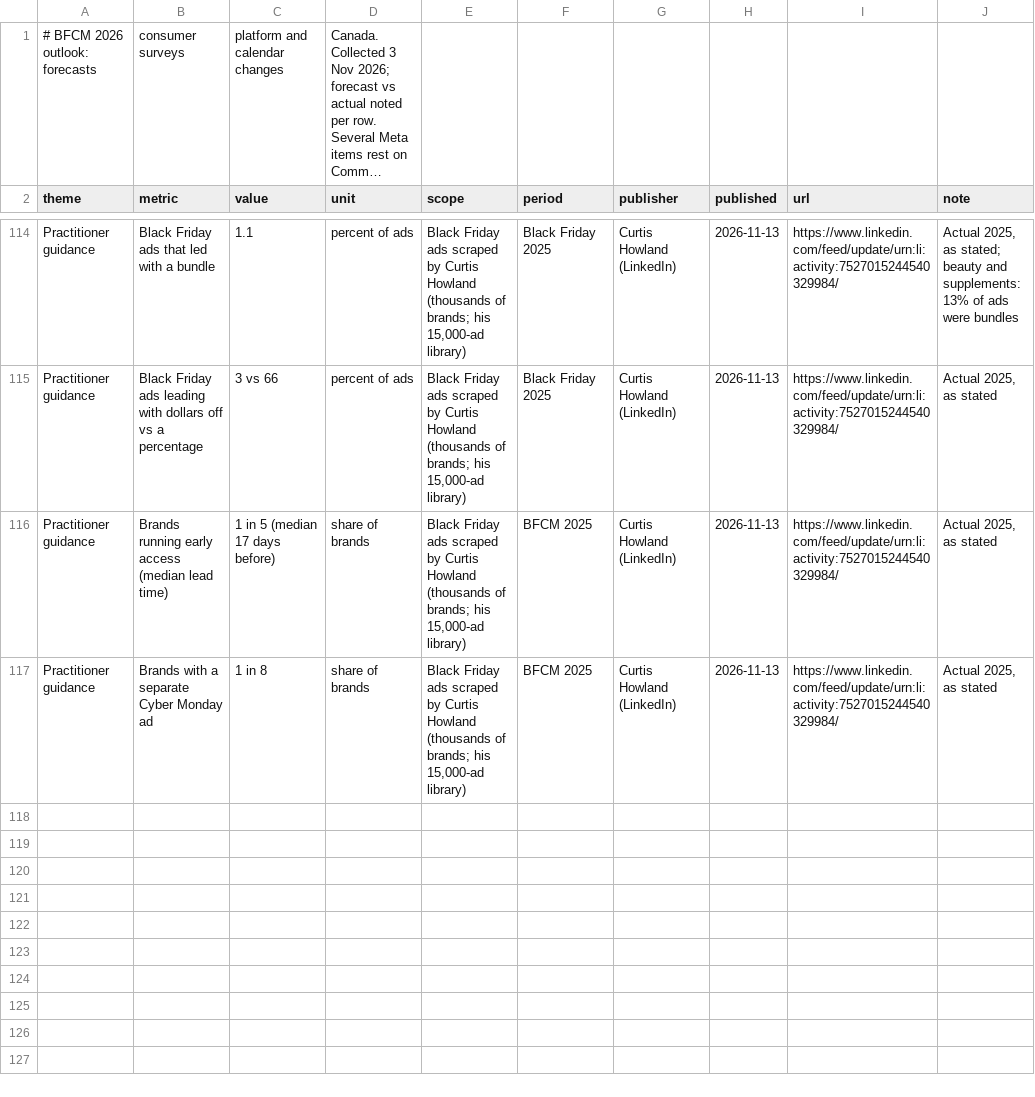
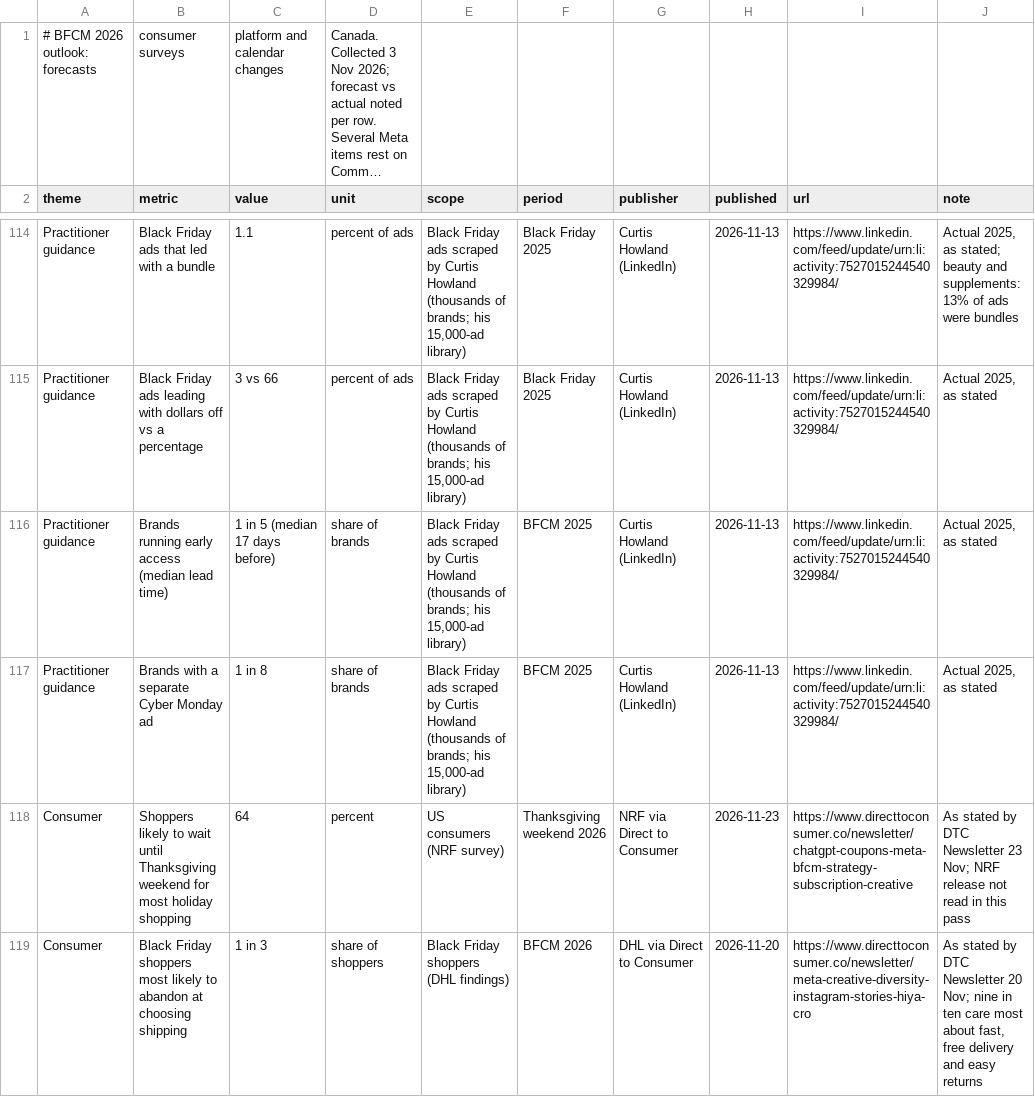
Before and after one commit to rcc-data/dtc-newsroom, a CSV file: data/bfcm2026_outlook.csv, drawn as a sheet; only a part is shown, gaps mark what is left out; long unchanged cells end in …; the diff names each change by its address in the sheet, - before the commit and + after, or states it on an @@ line.

```diff
--- a/data/bfcm2026_outlook.csv
+++ b/data/bfcm2026_outlook.csv
+row 118: Consumer | Shoppers likely to wait until Thanksgiving weekend for most holiday shopping | 64 | percent | US consumers (NRF survey) | Thanksgiving weekend 2026 | NRF via Direct to Consumer | 2026-11-23 | https://www.directtoconsumer.co/newsletter/chatgpt-coupons-meta-bfcm-strategy-subscription-creative | As stated by DTC Newsletter 23 Nov; NRF release not read in this pass
+row 119: Consumer | Black Friday shoppers most likely to abandon at choosing shipping | 1 in 3 | share of shoppers | Black Friday shoppers (DHL findings) | BFCM 2026 | DHL via Direct to Consumer | 2026-11-20 | https://www.directtoconsumer.co/newsletter/meta-creative-diversity-instagram-stories-hiya-cro | As stated by DTC Newsletter 20 Nov; nine in ten care most about fast, free delivery and easy returns
```
Also changed, not shown: data/dtc_teardowns.csv, data/wire_articles.csv, 11 other files.
